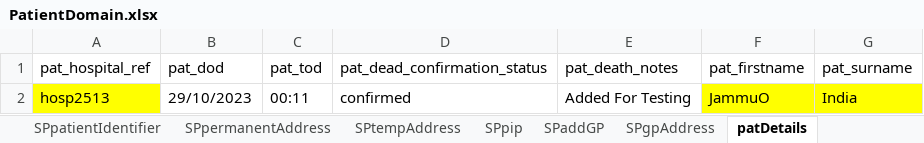
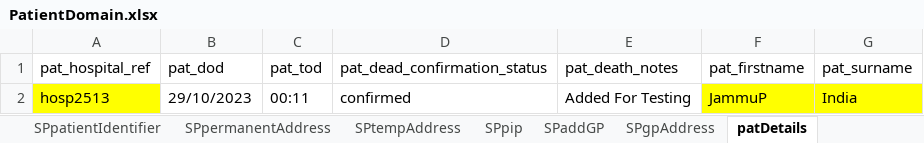
Before and after one commit to manojvyavahare27/ReleaseC4Automation, an Excel workbook: ExcelFiles/PatientDomain.xlsx, sheet patDetails, drawn as a sheet; values as stored, in another font and other column widths than the file's, no borders; the diff names each change by its address in the sheet, - before the commit and + after, or states it on an @@ line.

```diff
--- a/ExcelFiles/PatientDomain.xlsx (sheet patDetails)
+++ b/ExcelFiles/PatientDomain.xlsx (sheet patDetails)
-F2 (pat_firstname): JammuO
+F2 (pat_firstname): JammuP
```
Also changed, not shown: sheet patientIdentifier, sheet editPatient, sheet addPatient, 1 other file.
